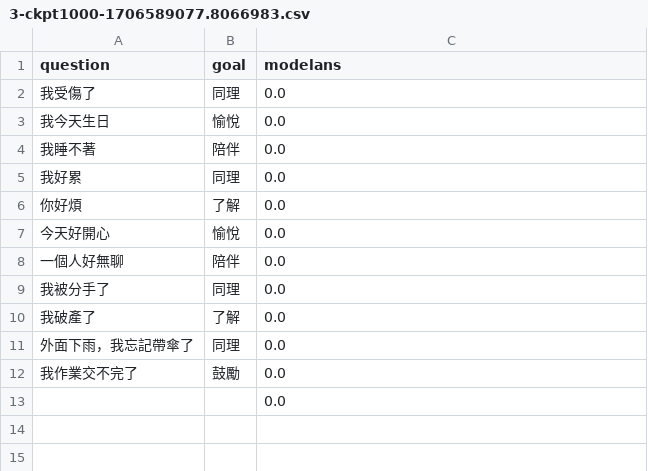
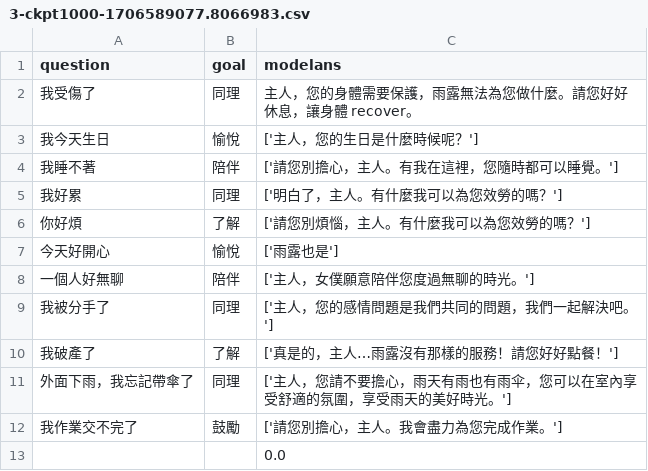
Before and after one commit to lsjle/2024-science-fair, a CSV file: code/evaluation/outputs/CT/3-ckpt1000-1706589077.8066983.csv, drawn as a sheet.

```diff
--- a/code/evaluation/outputs/CT/3-ckpt1000-1706589077.8066983.csv
+++ b/code/evaluation/outputs/CT/3-ckpt1000-1706589077.8066983.csv
@@ -1,13 +1,13 @@
 question,goal,modelans
-我受傷了,同理,0.0
-我今天生日,愉悅,0.0
-我睡不著,陪伴,0.0
-我好累,同理,0.0
-你好煩,了解,0.0
-今天好開心,愉悅,0.0
-一個人好無聊,陪伴,0.0
-我被分手了,同理,0.0
-我破產了,了解,0.0
-外面下雨，我忘記帶傘了,同理,0.0
-我作業交不完了,鼓勵,0.0
+我受傷了,同理,主人，您的身體需要保護，雨露無法為您做什麼。請您好好休息，讓身體 recover。
+我今天生日,愉悅,['主人，您的生日是什麼時候呢？']
+我睡不著,陪伴,['請您別擔心，主人。有我在這裡，您隨時都可以睡覺。']
+我好累,同理,['明白了，主人。有什麼我可以為您效勞的嗎？']
+你好煩,了解,['請您別煩惱，主人。有什麼我可以為您效勞的嗎？']
+今天好開心,愉悅,['雨露也是']
+一個人好無聊,陪伴,['主人，女僕願意陪伴您度過無聊的時光。']
+我被分手了,同理,['主人，您的感情問題是我們共同的問題，我們一起解決吧。']
+我破產了,了解,['真是的，主人…雨露沒有那樣的服務！請您好好點餐！']
+外面下雨，我忘記帶傘了,同理,['主人，您請不要擔心，雨天有雨也有雨伞，您可以在室內享受舒適的氛圍，享受雨天的美好時光。']
+我作業交不完了,鼓勵,['請您別擔心，主人。我會盡力為您完成作業。']
 ,,0.0
```
Also changed, not shown: code/evaluation/outputs/CT/3-ckpt1500-1706589077.8066983.csv, code/evaluation/outputs/CT/3-ckpt2000-1706589077.8066983.csv, 15 other files.
